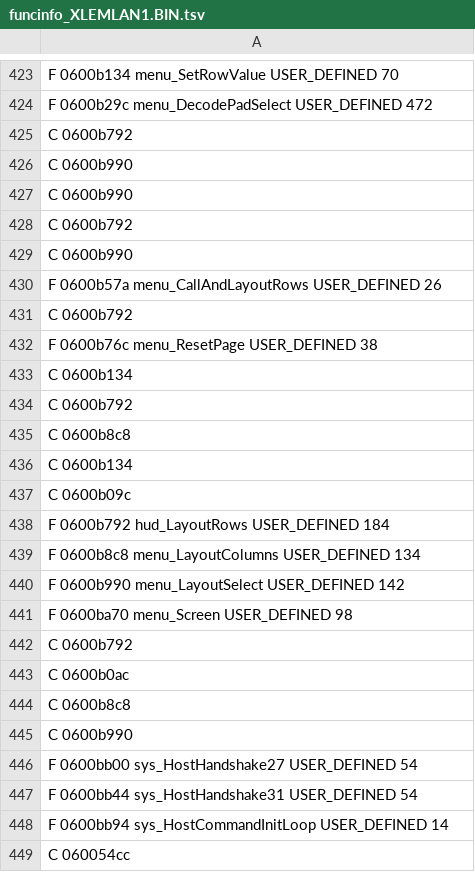
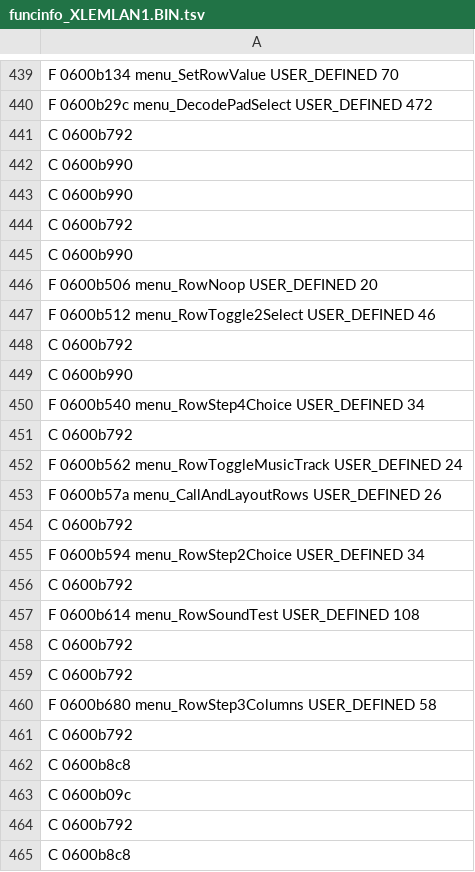
Before and after one commit to indieindie7/amok-decomp, a TSV file: ghidra/funcinfo_XLEMLAN1.BIN.tsv, drawn as a sheet; only a part is shown, gaps mark what is left out; the shorter side is filled out with more unchanged rows; the diff covers the shown part only.

```diff
--- a/ghidra/funcinfo_XLEMLAN1.BIN.tsv
+++ b/ghidra/funcinfo_XLEMLAN1.BIN.tsv
@@ -429,3 +445,21 @@ C 0600b792
 C 0600b990
+F 0600b506 menu_RowNoop USER_DEFINED 20
+F 0600b512 menu_RowToggle2Select USER_DEFINED 46
+C 0600b792
+C 0600b990
+F 0600b540 menu_RowStep4Choice USER_DEFINED 34
+C 0600b792
+F 0600b562 menu_RowToggleMusicTrack USER_DEFINED 24
 F 0600b57a menu_CallAndLayoutRows USER_DEFINED 26
 C 0600b792
+F 0600b594 menu_RowStep2Choice USER_DEFINED 34
+C 0600b792
+F 0600b614 menu_RowSoundTest USER_DEFINED 108
+C 0600b792
+C 0600b792
+F 0600b680 menu_RowStep3Columns USER_DEFINED 58
+C 0600b792
+C 0600b8c8
+C 0600b09c
+C 0600b792
+C 0600b8c8
```
Also changed, not shown: 57 added rows and 3 edited cells elsewhere in this file, ghidra/funcinfo_AMOKWIN95.exe.tsv, ghidra/funcinfo_amokdos.bin.tsv, 11 other files.
